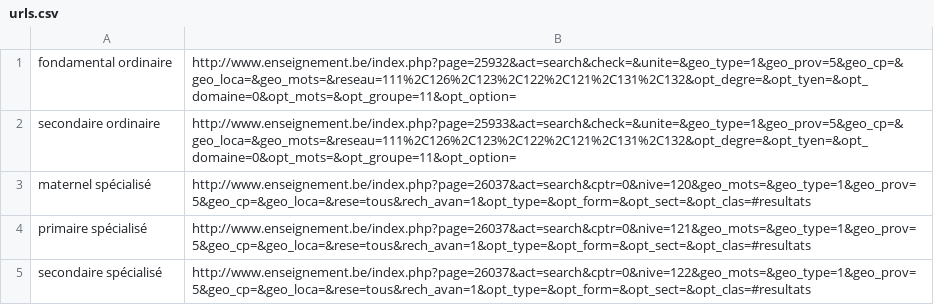
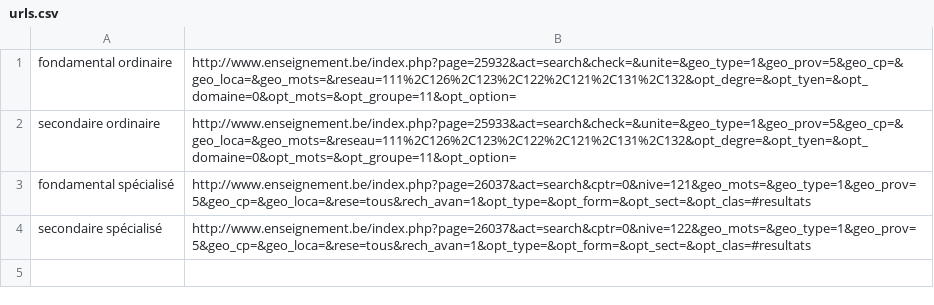
Before and after one commit to madewild/schoolplot, a CSV file: urls.csv, drawn as a sheet.

```diff
--- a/urls.csv
+++ b/urls.csv
@@ -2,4 +2,3 @@ fondamental ordinaire,http://www.enseignement.be/index.php?page=25932&act=search
 secondaire ordinaire,http://www.enseignement.be/index.php?page=25933&act=search&check=&unite=&geo_type=1&geo_prov=5&geo_cp=&geo_loca=&geo_mots=&reseau=111%2C126%2C123%2C122%2C121%2C131%2C132&opt_degre=&opt_tyen=&opt_domaine=0&opt_mots=&opt_groupe=11&opt_option=
-maternel spécialisé,http://www.enseignement.be/index.php?page=26037&act=search&cptr=0&nive=120&geo_mots=&geo_type=1&geo_prov=5&geo_cp=&geo_loca=&rese=tous&rech_avan=1&opt_type=&opt_form=&opt_sect=&opt_clas=#resultats
-primaire spécialisé,http://www.enseignement.be/index.php?page=26037&act=search&cptr=0&nive=121&geo_mots=&geo_type=1&geo_prov=5&geo_cp=&geo_loca=&rese=tous&rech_avan=1&opt_type=&opt_form=&opt_sect=&opt_clas=#resultats
+fondamental spécialisé,http://www.enseignement.be/index.php?page=26037&act=search&cptr=0&nive=121&geo_mots=&geo_type=1&geo_prov=5&geo_cp=&geo_loca=&rese=tous&rech_avan=1&opt_type=&opt_form=&opt_sect=&opt_clas=#resultats
 secondaire spécialisé,http://www.enseignement.be/index.php?page=26037&act=search&cptr=0&nive=122&geo_mots=&geo_type=1&geo_prov=5&geo_cp=&geo_loca=&rese=tous&rech_avan=1&opt_type=&opt_form=&opt_sect=&opt_clas=#resultats
```
Also changed, not shown: 6 other files.
